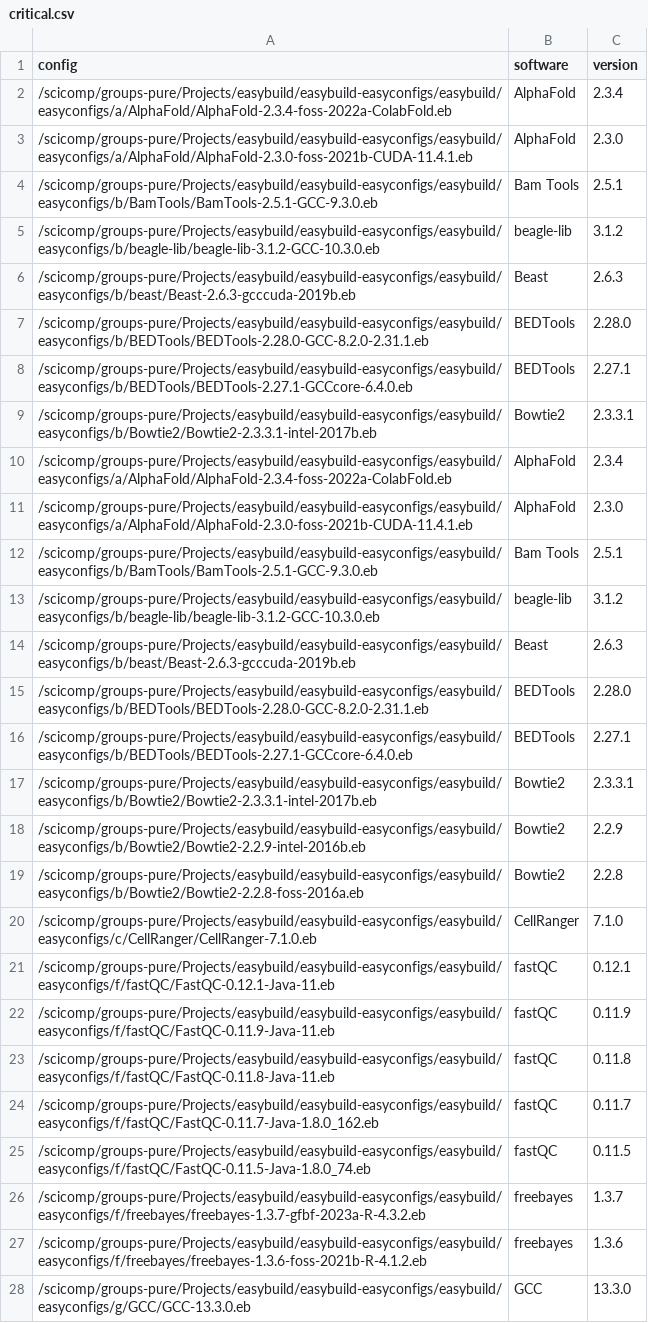
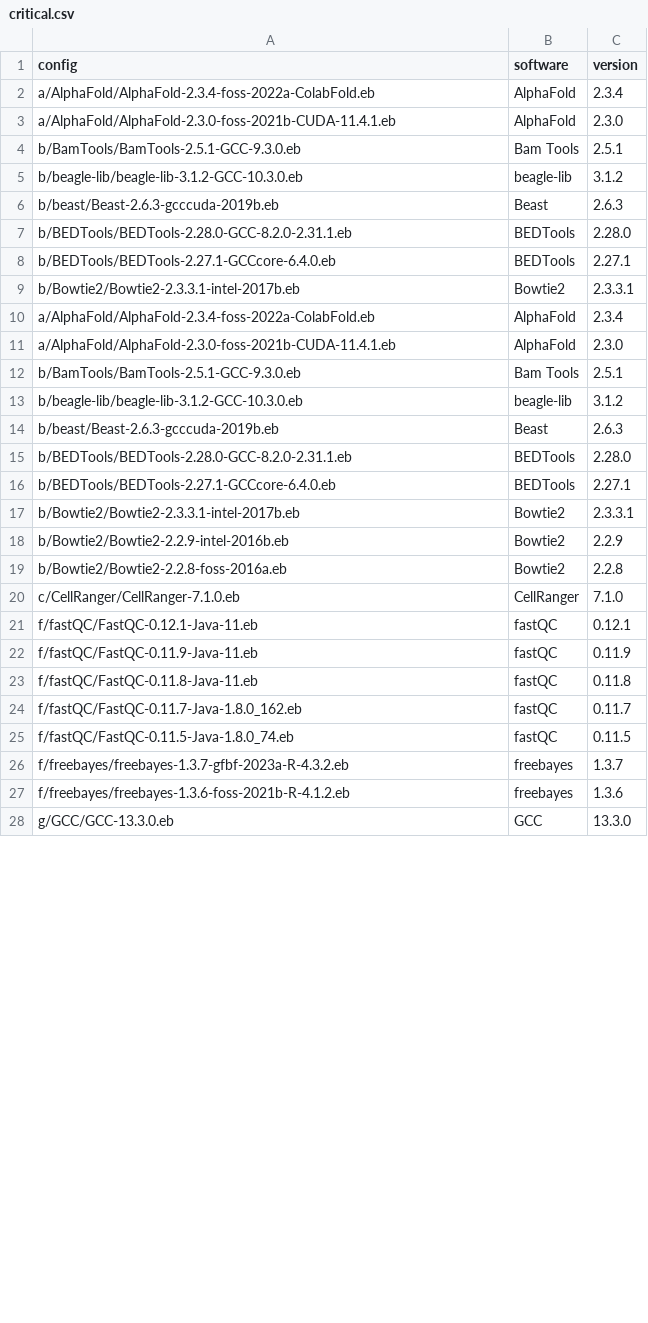
Before and after one commit to arunbodd/EasyBuild-nf, a CSV file: conf/critical.csv, drawn as a sheet; only a part is shown; the diff covers the shown part only.

```diff
--- a/conf/critical.csv
+++ b/conf/critical.csv
@@ -1,28 +1,28 @@
 config,software,version
-/scicomp/groups-pure/Projects/easybuild/easybuild-easyconfigs/easybuild/easyconfigs/a/AlphaFold/AlphaFold-2.3.4-foss-2022a-ColabFold.eb,AlphaFold,2.3.4
-/scicomp/groups-pure/Projects/easybuild/easybuild-easyconfigs/easybuild/easyconfigs/a/AlphaFold/AlphaFold-2.3.0-foss-2021b-CUDA-11.4.1.eb,AlphaFold,2.3.0
-/scicomp/groups-pure/Projects/easybuild/easybuild-easyconfigs/easybuild/easyconfigs/b/BamTools/BamTools-2.5.1-GCC-9.3.0.eb,Bam Tools,2.5.1
-/scicomp/groups-pure/Projects/easybuild/easybuild-easyconfigs/easybuild/easyconfigs/b/beagle-lib/beagle-lib-3.1.2-GCC-10.3.0.eb,beagle-lib,3.1.2
-/scicomp/groups-pure/Projects/easybuild/easybuild-easyconfigs/easybuild/easyconfigs/b/beast/Beast-2.6.3-gcccuda-2019b.eb,Beast,2.6.3
-/scicomp/groups-pure/Projects/easybuild/easybuild-easyconfigs/easybuild/easyconfigs/b/BEDTools/BEDTools-2.28.0-GCC-8.2.0-2.31.1.eb,BEDTools,2.28.0
-/scicomp/groups-pure/Projects/easybuild/easybuild-easyconfigs/easybuild/easyconfigs/b/BEDTools/BEDTools-2.27.1-GCCcore-6.4.0.eb,BEDTools,2.27.1
-/scicomp/groups-pure/Projects/easybuild/easybuild-easyconfigs/easybuild/easyconfigs/b/Bowtie2/Bowtie2-2.3.3.1-intel-2017b.eb,Bowtie2,2.3.3.1
-/scicomp/groups-pure/Projects/easybuild/easybuild-easyconfigs/easybuild/easyconfigs/a/AlphaFold/AlphaFold-2.3.4-foss-2022a-ColabFold.eb,AlphaFold,2.3.4
-/scicomp/groups-pure/Projects/easybuild/easybuild-easyconfigs/easybuild/easyconfigs/a/AlphaFold/AlphaFold-2.3.0-foss-2021b-CUDA-11.4.1.eb,AlphaFold,2.3.0
-/scicomp/groups-pure/Projects/easybuild/easybuild-easyconfigs/easybuild/easyconfigs/b/BamTools/BamTools-2.5.1-GCC-9.3.0.eb,Bam Tools,2.5.1
-/scicomp/groups-pure/Projects/easybuild/easybuild-easyconfigs/easybuild/easyconfigs/b/beagle-lib/beagle-lib-3.1.2-GCC-10.3.0.eb,beagle-lib,3.1.2
-/scicomp/groups-pure/Projects/easybuild/easybuild-easyconfigs/easybuild/easyconfigs/b/beast/Beast-2.6.3-gcccuda-2019b.eb,Beast,2.6.3
-/scicomp/groups-pure/Projects/easybuild/easybuild-easyconfigs/easybuild/easyconfigs/b/BEDTools/BEDTools-2.28.0-GCC-8.2.0-2.31.1.eb,BEDTools,2.28.0
-/scicomp/groups-pure/Projects/easybuild/easybuild-easyconfigs/easybuild/easyconfigs/b/BEDTools/BEDTools-2.27.1-GCCcore-6.4.0.eb,BEDTools,2.27.1
-/scicomp/groups-pure/Projects/easybuild/easybuild-easyconfigs/easybuild/easyconfigs/b/Bowtie2/Bowtie2-2.3.3.1-intel-2017b.eb,Bowtie2,2.3.3.1
-/scicomp/groups-pure/Projects/easybuild/easybuild-easyconfigs/easybuild/easyconfigs/b/Bowtie2/Bowtie2-2.2.9-intel-2016b.eb,Bowtie2,2.2.9
-/scicomp/groups-pure/Projects/easybuild/easybuild-easyconfigs/easybuild/easyconfigs/b/Bowtie2/Bowtie2-2.2.8-foss-2016a.eb,Bowtie2,2.2.8
-/scicomp/groups-pure/Projects/easybuild/easybuild-easyconfigs/easybuild/easyconfigs/c/CellRanger/CellRanger-7.1.0.eb,CellRanger,7.1.0
-/scicomp/groups-pure/Projects/easybuild/easybuild-easyconfigs/easybuild/easyconfigs/f/fastQC/FastQC-0.12.1-Java-11.eb,fastQC,0.12.1
-/scicomp/groups-pure/Projects/easybuild/easybuild-easyconfigs/easybuild/easyconfigs/f/fastQC/FastQC-0.11.9-Java-11.eb,fastQC,0.11.9
-/scicomp/groups-pure/Projects/easybuild/easybuild-easyconfigs/easybuild/easyconfigs/f/fastQC/FastQC-0.11.8-Java-11.eb,fastQC,0.11.8
-/scicomp/groups-pure/Projects/easybuild/easybuild-easyconfigs/easybuild/easyconfigs/f/fastQC/FastQC-0.11.7-Java-1.8.0_162.eb,fastQC,0.11.7
-/scicomp/groups-pure/Projects/easybuild/easybuild-easyconfigs/easybuild/easyconfigs/f/fastQC/FastQC-0.11.5-Java-1.8.0_74.eb,fastQC,0.11.5
-/scicomp/groups-pure/Projects/easybuild/easybuild-easyconfigs/easybuild/easyconfigs/f/freebayes/freebayes-1.3.7-gfbf-2023a-R-4.3.2.eb,freebayes,1.3.7
-/scicomp/groups-pure/Projects/easybuild/easybuild-easyconfigs/easybuild/easyconfigs/f/freebayes/freebayes-1.3.6-foss-2021b-R-4.1.2.eb,freebayes,1.3.6
-/scicomp/groups-pure/Projects/easybuild/easybuild-easyconfigs/easybuild/easyconfigs/g/GCC/GCC-13.3.0.eb,GCC,13.3.0
+a/AlphaFold/AlphaFold-2.3.4-foss-2022a-ColabFold.eb,AlphaFold,2.3.4
+a/AlphaFold/AlphaFold-2.3.0-foss-2021b-CUDA-11.4.1.eb,AlphaFold,2.3.0
+b/BamTools/BamTools-2.5.1-GCC-9.3.0.eb,Bam Tools,2.5.1
+b/beagle-lib/beagle-lib-3.1.2-GCC-10.3.0.eb,beagle-lib,3.1.2
+b/beast/Beast-2.6.3-gcccuda-2019b.eb,Beast,2.6.3
+b/BEDTools/BEDTools-2.28.0-GCC-8.2.0-2.31.1.eb,BEDTools,2.28.0
+b/BEDTools/BEDTools-2.27.1-GCCcore-6.4.0.eb,BEDTools,2.27.1
+b/Bowtie2/Bowtie2-2.3.3.1-intel-2017b.eb,Bowtie2,2.3.3.1
+a/AlphaFold/AlphaFold-2.3.4-foss-2022a-ColabFold.eb,AlphaFold,2.3.4
+a/AlphaFold/AlphaFold-2.3.0-foss-2021b-CUDA-11.4.1.eb,AlphaFold,2.3.0
+b/BamTools/BamTools-2.5.1-GCC-9.3.0.eb,Bam Tools,2.5.1
+b/beagle-lib/beagle-lib-3.1.2-GCC-10.3.0.eb,beagle-lib,3.1.2
+b/beast/Beast-2.6.3-gcccuda-2019b.eb,Beast,2.6.3
+b/BEDTools/BEDTools-2.28.0-GCC-8.2.0-2.31.1.eb,BEDTools,2.28.0
+b/BEDTools/BEDTools-2.27.1-GCCcore-6.4.0.eb,BEDTools,2.27.1
+b/Bowtie2/Bowtie2-2.3.3.1-intel-2017b.eb,Bowtie2,2.3.3.1
+b/Bowtie2/Bowtie2-2.2.9-intel-2016b.eb,Bowtie2,2.2.9
+b/Bowtie2/Bowtie2-2.2.8-foss-2016a.eb,Bowtie2,2.2.8
+c/CellRanger/CellRanger-7.1.0.eb,CellRanger,7.1.0
+f/fastQC/FastQC-0.12.1-Java-11.eb,fastQC,0.12.1
+f/fastQC/FastQC-0.11.9-Java-11.eb,fastQC,0.11.9
+f/fastQC/FastQC-0.11.8-Java-11.eb,fastQC,0.11.8
+f/fastQC/FastQC-0.11.7-Java-1.8.0_162.eb,fastQC,0.11.7
+f/fastQC/FastQC-0.11.5-Java-1.8.0_74.eb,fastQC,0.11.5
+f/freebayes/freebayes-1.3.7-gfbf-2023a-R-4.3.2.eb,freebayes,1.3.7
+f/freebayes/freebayes-1.3.6-foss-2021b-R-4.1.2.eb,freebayes,1.3.6
+g/GCC/GCC-13.3.0.eb,GCC,13.3.0
```
Also changed, not shown: 34 edited cells elsewhere in this file, 5 other files.
